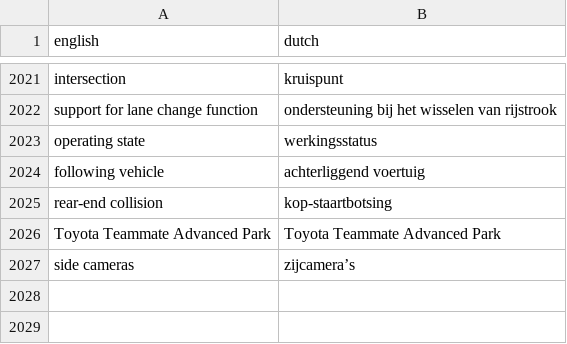
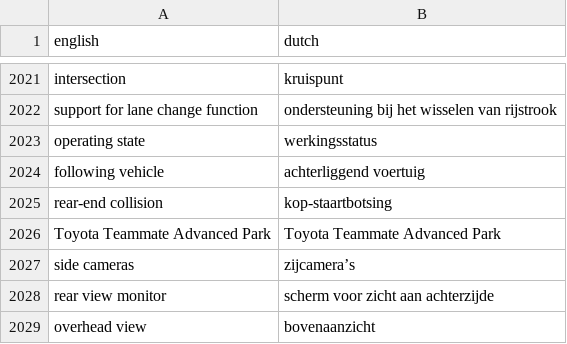
Before and after one commit to fdefoglio/Solterra, a CSV file: terminology.csv, drawn as a sheet; only a part is shown, gaps mark what is left out.

Commit message:
Update terminology.csv

```diff
--- a/terminology.csv
+++ b/terminology.csv
@@ -2027 +2027,3 @@
 "side cameras","zijcamera’s"
+"rear view monitor","scherm voor zicht aan achterzijde"
+"overhead view","bovenaanzicht"
```
